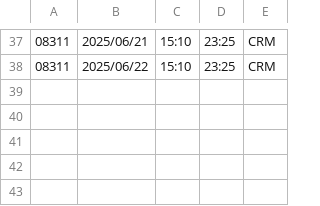
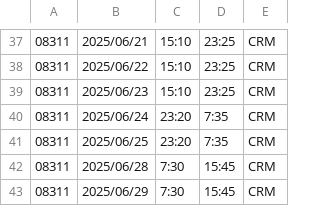
Before and after one commit to harrylwc1/roster, a CSV file: google_cal_08311.csv, drawn as a sheet; only a part is shown, gaps mark what is left out; the diff names each change by its address in the sheet, - before the commit and + after, or states it on an @@ line.

Commit message:
Update google_cal_08311.csv

```diff
--- a/google_cal_08311.csv
+++ b/google_cal_08311.csv
+row 39: 08311 | 2025/06/23 | 15:10 | 23:25 | CRM
+row 40: 08311 | 2025/06/24 | 23:20 | 7:35 | CRM
+row 41: 08311 | 2025/06/25 | 23:20 | 7:35 | CRM
+row 42: 08311 | 2025/06/28 | 7:30 | 15:45 | CRM
+row 43: 08311 | 2025/06/29 | 7:30 | 15:45 | CRM
```
